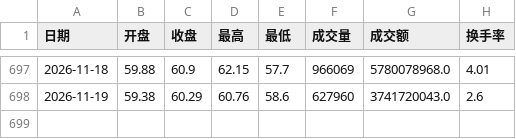
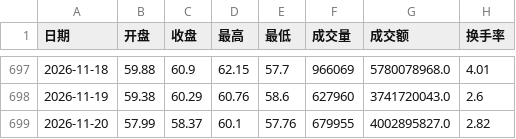
Before and after one commit to akatsukifan/AI-, a CSV file: a-share-research/reports/600183_qfq_daily.csv, drawn as a sheet; only a part is shown, gaps mark what is left out.

```diff
--- a/a-share-research/reports/600183_qfq_daily.csv
+++ b/a-share-research/reports/600183_qfq_daily.csv
@@ -698 +698,2 @@
 2026-11-19,59.38,60.29,60.76,58.6,627960,3741720043.0,2.6
+2026-11-20,57.99,58.37,60.1,57.76,679955,4002895827.0,2.82
```
Also changed, not shown: a-share-research/reports/601138_qfq_daily.csv, 2 other files.
